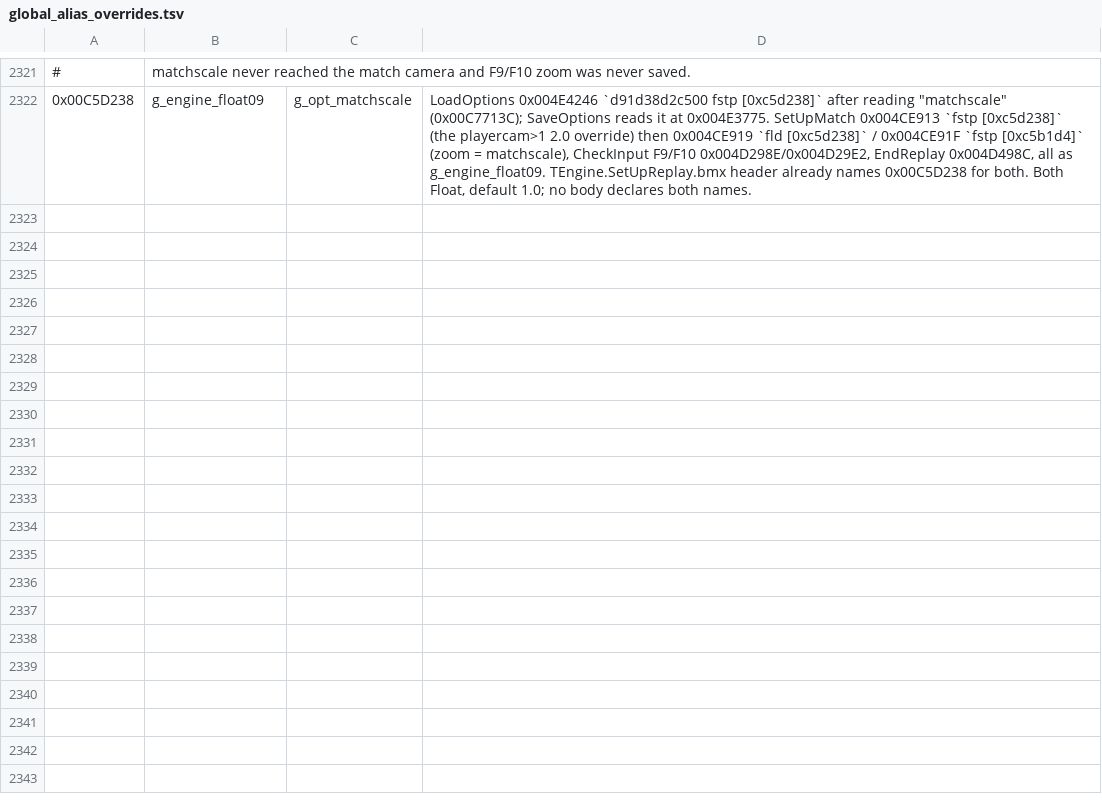
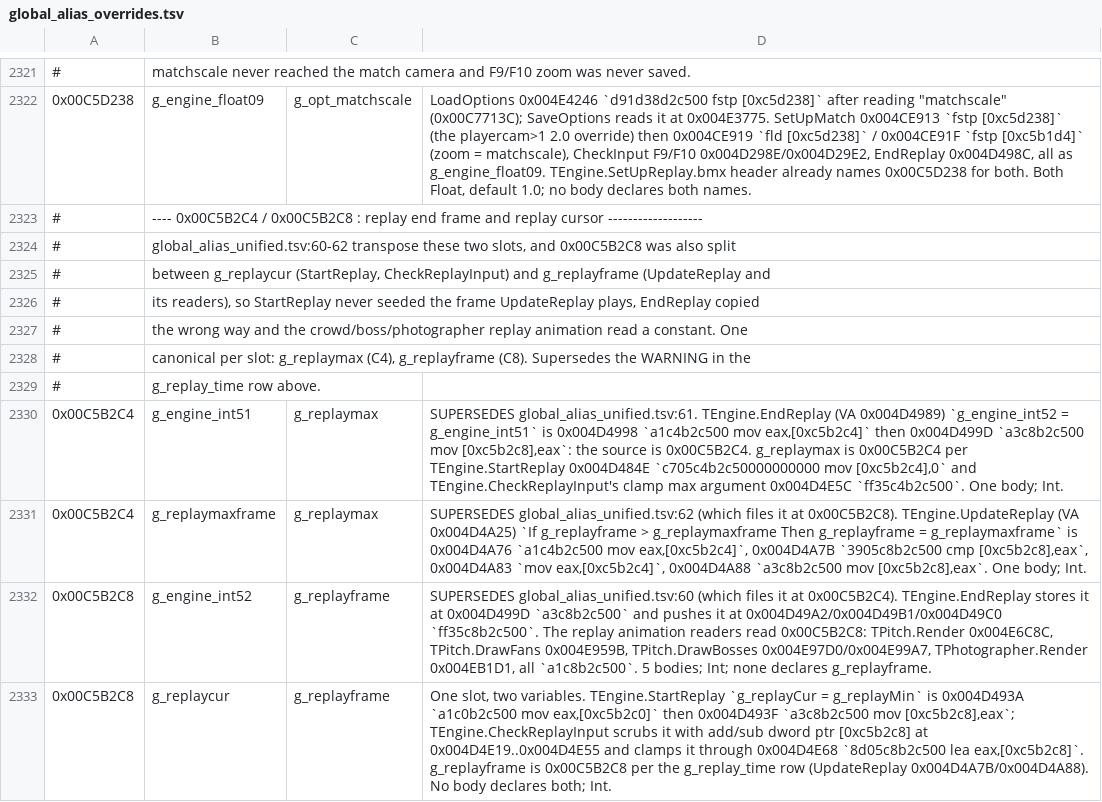
Before and after one commit to pr0sc0per9000/nss5-forge, a TSV file: extracted/global_alias_overrides.tsv, drawn as a sheet; only a part is shown, gaps mark what is left out; the diff names each change by its address in the sheet, - before the commit and + after, or states it on an @@ line.

Commit message:
Give the replay cursor and end frame one variable each

```diff
--- a/extracted/global_alias_overrides.tsv
+++ b/extracted/global_alias_overrides.tsv
+row 2323: # | ---- 0x00C5B2C4 / 0x00C5B2C8 : replay end frame and replay cursor -------------------
+row 2324: # | global_alias_unified.tsv:60-62 transpose these two slots, and 0x00C5B2C8 was also split
+row 2325: # | between g_replaycur (StartReplay, CheckReplayInput) and g_replayframe (UpdateReplay and
+row 2326: # | its readers), so StartReplay never seeded the frame UpdateReplay plays, EndReplay copied
+row 2327: # | the wrong way and the crowd/boss/photographer replay animation read a constant. One
+row 2328: # | canonical per slot: g_replaymax (C4), g_replayframe (C8). Supersedes the WARNING in the
+row 2329: # | g_replay_time row above.
+row 2330: 0x00C5B2C4 | g_engine_int51 | g_replaymax | SUPERSEDES global_alias_unified.tsv:61. TEngine.EndReplay (VA 0x004D4989) `g_engine_int52 = g_engine_int51` is 0x004D4998 `a1c4b2c500 mov eax,[0xc5b2c4]` then 0x004D499D `a3c8b2c500 mov [0xc5b2c8],eax`: the source is 0x00C5B2C4. g_replaymax is 0x00C5B2C4 per TEngine.StartReplay 0x004D484E `c705c4b2c50000000000 mov [0xc5b2c4],0` and TEngine.CheckReplayInput's clamp max argument 0x004D4E5C `ff35c4b2c500`. One body; Int.
+row 2331: 0x00C5B2C4 | g_replaymaxframe | g_replaymax | SUPERSEDES global_alias_unified.tsv:62 (which files it at 0x00C5B2C8). TEngine.UpdateReplay (VA 0x004D4A25) `If g_replayframe > g_replaymaxframe Then g_replayframe = g_replaymaxframe` is 0x004D4A76 `a1c4b2c500 mov eax,[0xc5b2c4]`, 0x004D4A7B `3905c8b2c500 cmp [0xc5b2c8],eax`, 0x004D4A83 `mov eax,[0xc5b2c4]`, 0x004D4A88 `a3c8b2c500 mov [0xc5b2c8],eax`. One body; Int.
+row 2332: 0x00C5B2C8 | g_engine_int52 | g_replayframe | SUPERSEDES global_alias_unified.tsv:60 (which files it at 0x00C5B2C4). TEngine.EndReplay stores it at 0x004D499D `a3c8b2c500` and pushes it at 0x004D49A2/0x004D49B1/0x004D49C0 `ff35c8b2c500`. The replay animation readers read 0x00C5B2C8: TPitch.Render 0x004E6C8C, TPitch.DrawFans 0x004E959B, TPitch.DrawBosses 0x004E97D0/0x004E99A7, TPhotographer.Render 0x004EB1D1, all `a1c8b2c500`. 5 bodies; Int; none declares g_replayframe.
+row 2333: 0x00C5B2C8 | g_replaycur | g_replayframe | One slot, two variables. TEngine.StartReplay `g_replayCur = g_replayMin` is 0x004D493A `a1c0b2c500 mov eax,[0xc5b2c0]` then 0x004D493F `a3c8b2c500 mov [0xc5b2c8],eax`; TEngine.CheckReplayInput scrubs it with add/sub dword ptr [0xc5b2c8] at 0x004D4E19..0x004D4E55 and clamps it through 0x004D4E68 `8d05c8b2c500 lea eax,[0xc5b2c8]`. g_replayframe is 0x00C5B2C8 per the g_replay_time row (UpdateReplay 0x004D4A7B/0x004D4A88). No body declares both; Int.
```
